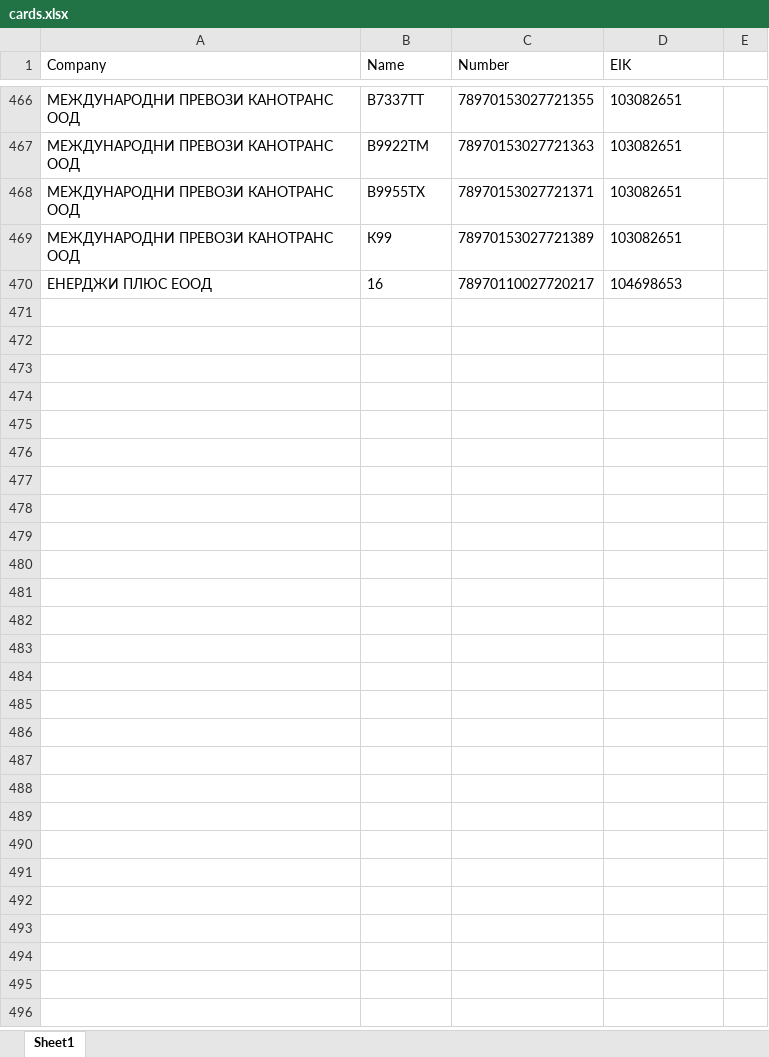
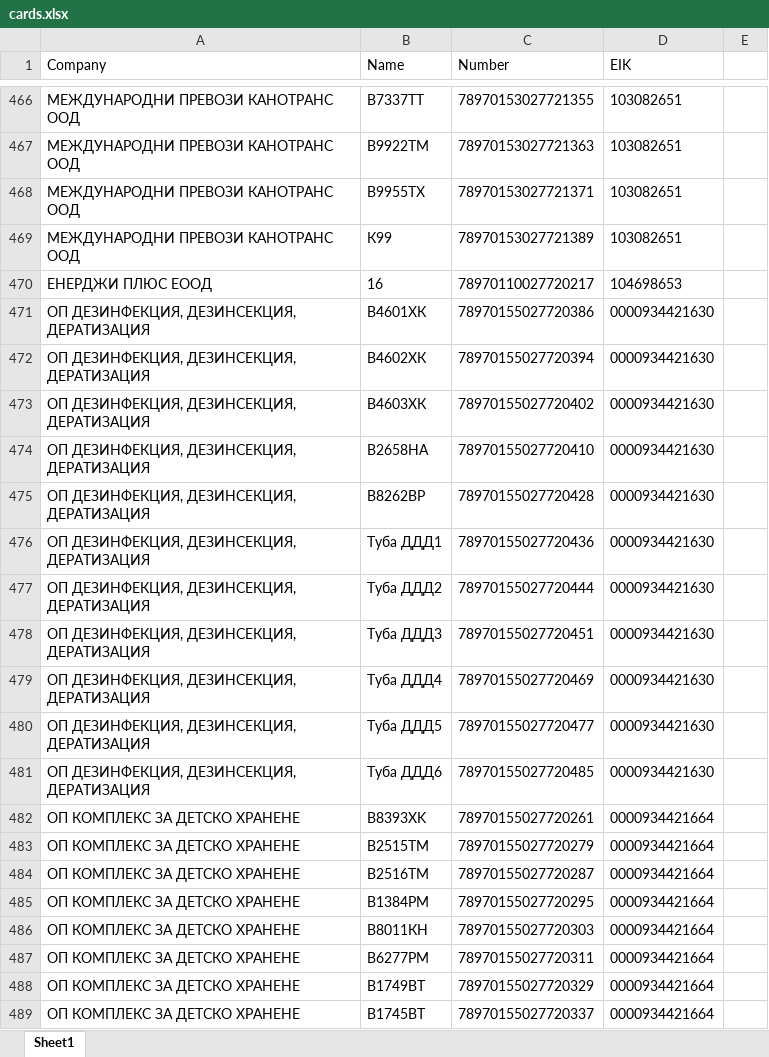
Before and after one commit to plamensve/eko, an Excel workbook: 3_PROJECT_DATA/cards.xlsx, sheet Sheet1, drawn as a sheet; only a part is shown, gaps mark what is left out; values as stored, in another font and other column widths than the file's, no borders; the diff covers the shown part only; the diff names each change by its address in the sheet, - before the commit and + after, or states it on an @@ line.

```diff
--- a/3_PROJECT_DATA/cards.xlsx (sheet Sheet1)
+++ b/3_PROJECT_DATA/cards.xlsx (sheet Sheet1)
+row 471: ОП ДЕЗИНФЕКЦИЯ, ДЕЗИНСЕКЦИЯ, ДЕРАТИЗАЦИЯ | В4601ХК | 78970155027720386 | 0000934421630
+row 472: ОП ДЕЗИНФЕКЦИЯ, ДЕЗИНСЕКЦИЯ, ДЕРАТИЗАЦИЯ | В4602ХК | 78970155027720394 | 0000934421630
+row 473: ОП ДЕЗИНФЕКЦИЯ, ДЕЗИНСЕКЦИЯ, ДЕРАТИЗАЦИЯ | В4603ХК | 78970155027720402 | 0000934421630
+row 474: ОП ДЕЗИНФЕКЦИЯ, ДЕЗИНСЕКЦИЯ, ДЕРАТИЗАЦИЯ | В2658НА | 78970155027720410 | 0000934421630
+row 475: ОП ДЕЗИНФЕКЦИЯ, ДЕЗИНСЕКЦИЯ, ДЕРАТИЗАЦИЯ | В8262ВР | 78970155027720428 | 0000934421630
+row 476: ОП ДЕЗИНФЕКЦИЯ, ДЕЗИНСЕКЦИЯ, ДЕРАТИЗАЦИЯ | Туба ДДД1 | 78970155027720436 | 0000934421630
+row 477: ОП ДЕЗИНФЕКЦИЯ, ДЕЗИНСЕКЦИЯ, ДЕРАТИЗАЦИЯ | Туба ДДД2 | 78970155027720444 | 0000934421630
+row 478: ОП ДЕЗИНФЕКЦИЯ, ДЕЗИНСЕКЦИЯ, ДЕРАТИЗАЦИЯ | Туба ДДД3 | 78970155027720451 | 0000934421630
+row 479: ОП ДЕЗИНФЕКЦИЯ, ДЕЗИНСЕКЦИЯ, ДЕРАТИЗАЦИЯ | Туба ДДД4 | 78970155027720469 | 0000934421630
+row 480: ОП ДЕЗИНФЕКЦИЯ, ДЕЗИНСЕКЦИЯ, ДЕРАТИЗАЦИЯ | Туба ДДД5 | 78970155027720477 | 0000934421630
+row 481: ОП ДЕЗИНФЕКЦИЯ, ДЕЗИНСЕКЦИЯ, ДЕРАТИЗАЦИЯ | Туба ДДД6 | 78970155027720485 | 0000934421630
+row 482: ОП КОМПЛЕКС ЗА ДЕТСКО ХРАНЕНЕ | B8393XK | 78970155027720261 | 0000934421664
+row 483: ОП КОМПЛЕКС ЗА ДЕТСКО ХРАНЕНЕ | В2515ТМ | 78970155027720279 | 0000934421664
+row 484: ОП КОМПЛЕКС ЗА ДЕТСКО ХРАНЕНЕ | В2516ТМ | 78970155027720287 | 0000934421664
+row 485: ОП КОМПЛЕКС ЗА ДЕТСКО ХРАНЕНЕ | В1384РМ | 78970155027720295 | 0000934421664
+row 486: ОП КОМПЛЕКС ЗА ДЕТСКО ХРАНЕНЕ | В8011КН | 78970155027720303 | 0000934421664
+row 487: ОП КОМПЛЕКС ЗА ДЕТСКО ХРАНЕНЕ | В6277РМ | 78970155027720311 | 0000934421664
+row 488: ОП КОМПЛЕКС ЗА ДЕТСКО ХРАНЕНЕ | В1749ВТ | 78970155027720329 | 0000934421664
+row 489: ОП КОМПЛЕКС ЗА ДЕТСКО ХРАНЕНЕ | В1745ВТ | 78970155027720337 | 0000934421664
```
Also changed, not shown: 199 added rows and cell formats elsewhere in this sheet, 2 other files.
